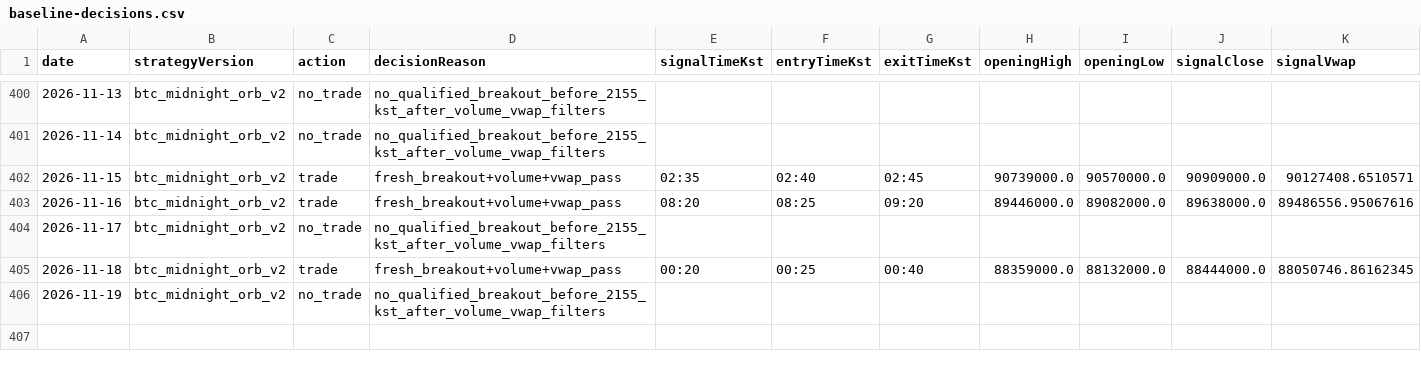
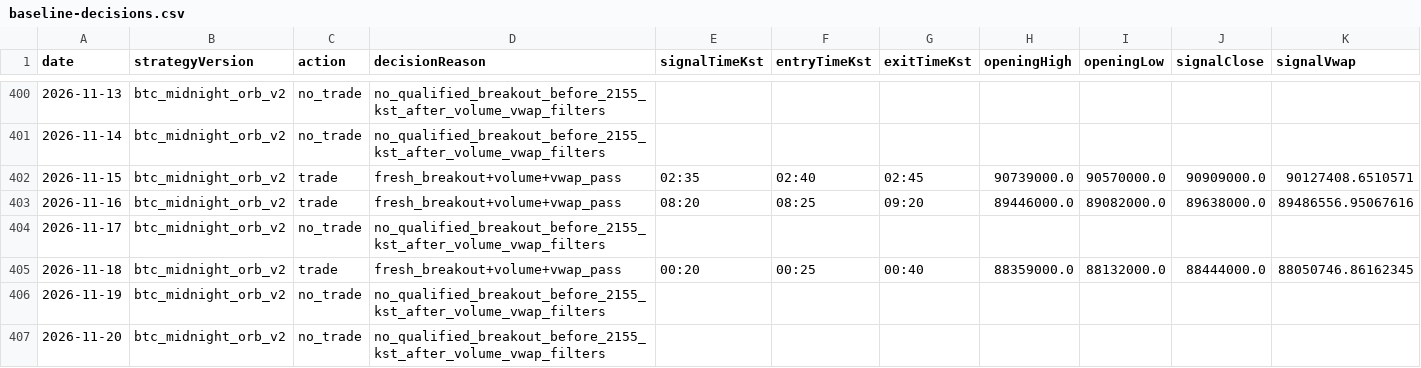
Before and after one commit to jkdevjob/jkquant, a CSV file: data/crypto-research/baseline-decisions.csv, drawn as a sheet; only a part is shown, gaps mark what is left out; rows hold the shown columns only; the diff names each change by its address in the sheet, - before the commit and + after, or states it on an @@ line.

```diff
--- a/data/crypto-research/baseline-decisions.csv
+++ b/data/crypto-research/baseline-decisions.csv
+row 407: 2026-11-20 | btc_midnight_orb_v2 | no_trade | no_qualified_breakout_before_2155_kst_after_volume_vwap_filters
```
Also changed, not shown: data/crypto-research/dip24-decisions.csv, 6 other files.
